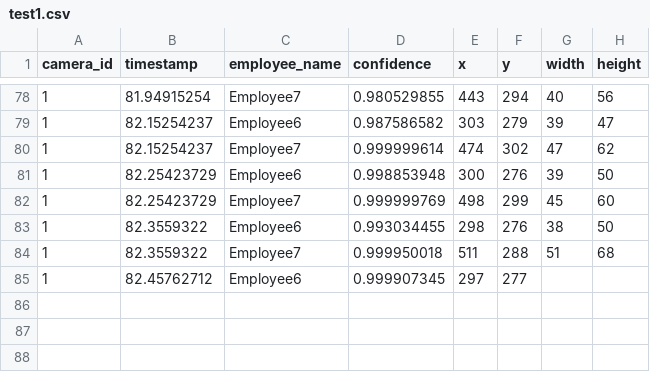
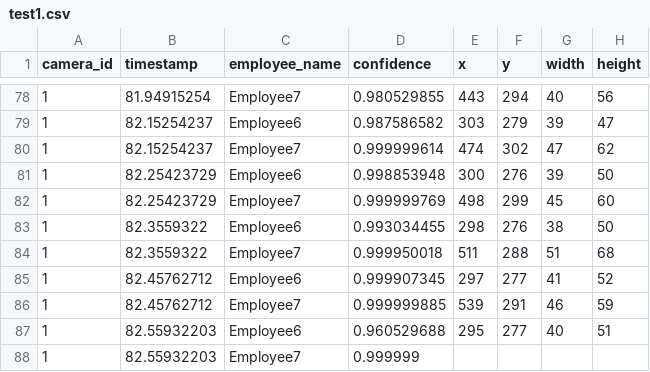
Before and after one commit to cinderellab/Vision-Based-Attendance-Tracker, a CSV file: Attendance_Logic_Module/test1.csv, drawn as a sheet; only a part is shown, gaps mark what is left out.

Commit message:
commit project

```diff
--- a/Attendance_Logic_Module/test1.csv
+++ b/Attendance_Logic_Module/test1.csv
@@ -84,2 +84,5 @@ camera_id,timestamp,employee_name,confidence,x,y,width,height
 1,82.3559322,Employee7,0.999950018,511,288,51,68
-1,82.45762712,Employee6,0.999907345,297,277,
+1,82.45762712,Employee6,0.999907345,297,277,41,52
+1,82.45762712,Employee7,0.999999885,539,291,46,59
+1,82.55932203,Employee6,0.960529688,295,277,40,51
+1,82.55932203,Employee7,0.999999
```
